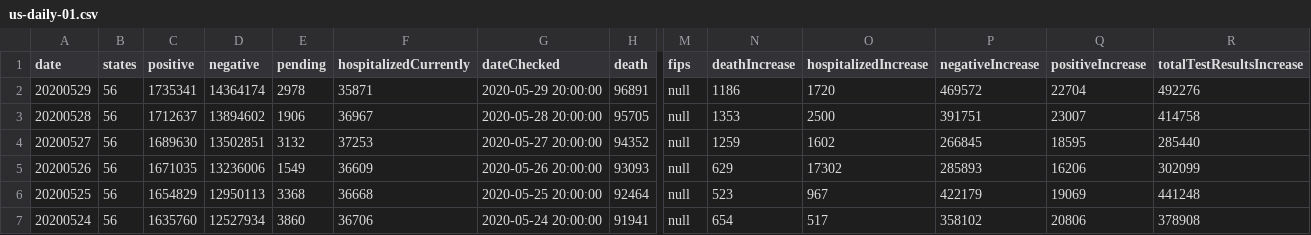
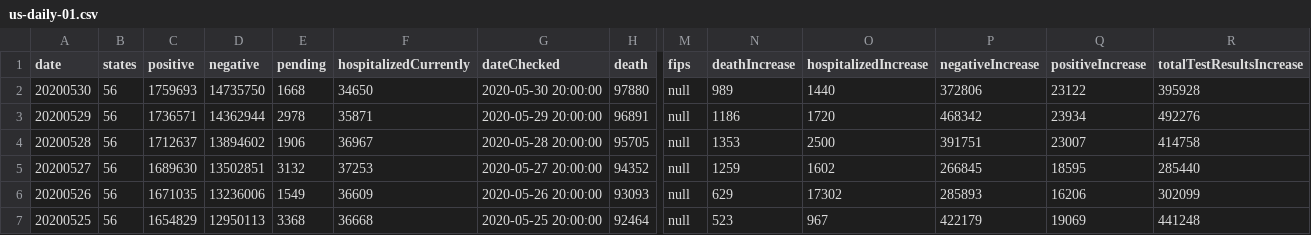
Before and after one commit to danap/ajqvue-covid19-tracking-db, a CSV file: data/us-daily/us-daily-01.csv, drawn as a sheet; only a part is shown, gaps mark what is left out; the shorter side is filled out with more unchanged rows; addresses are those after the commit; rows hold the shown columns only; the diff names each change by its address in the sheet, - before the commit and + after, or states it on an @@ line.

```diff
--- a/data/us-daily/us-daily-01.csv
+++ b/data/us-daily/us-daily-01.csv
+row 2: 20200530 | 56 | 1759693 | 14735750 | 1668 | 34650 | 2020-05-30 20:00:00 | 97880 | null | 989 | 1440 | 372806 | 23122 | 395928
-C3 (positive): 1735341
+C3 (positive): 1736571
-D3 (negative): 14364174
+D3 (negative): 14362944
-P3 (negativeIncrease): 469572
+P3 (negativeIncrease): 468342
-Q3 (positiveIncrease): 22704
+Q3 (positiveIncrease): 23934
```
Also changed, not shown: data/states-daily/states-daily-01.csv, data/us-daily/us-daily.csv, 2 other files.
